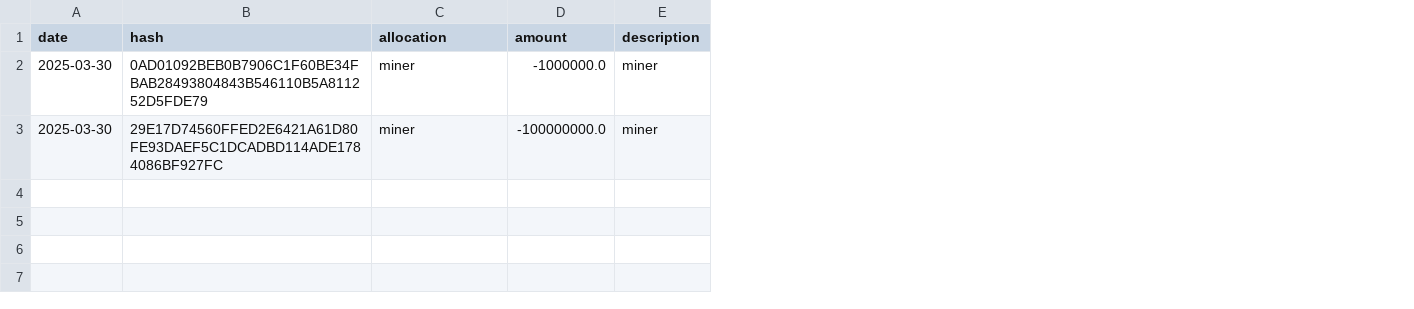
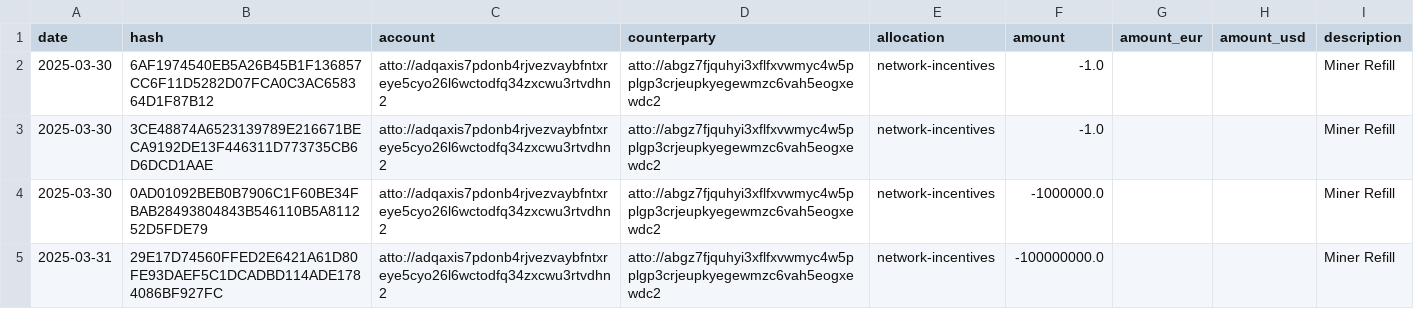
Before and after one commit to attocash/transparency, a CSV file: log/2025-03.csv, drawn as a sheet; addresses are those after the commit; the diff names each change by its address in the sheet, - before the commit and + after, or states it on an @@ line.

```diff
--- a/log/2025-03.csv
+++ b/log/2025-03.csv
+column C (account), rows 4-5: atto://adqaxis7pdonb4rjvezvaybfntxreye5cyo26l6wctodfq34zxcwu3rtvdhn2 | atto://adqaxis7pdonb4rjvezvaybfntxreye5cyo26l6wctodfq34zxcwu3rtvdhn2
+column D (counterparty), rows 4-5: atto://abgz7fjquhyi3xflfxvwmyc4w5pplgp3crjeupkyegewmzc6vah5eogxewdc2 | atto://abgz7fjquhyi3xflfxvwmyc4w5pplgp3crjeupkyegewmzc6vah5eogxewdc2
+column G (amount_eur), empty
+column H (amount_usd), empty
+row 2: 2025-03-30 | 6AF1974540EB5A26B45B1F136857CC6F11D5282D07FCA0C3AC658364D1F87B12 | atto://adqaxis7pdonb4rjvezvaybfntxreye5cyo26l6wctodfq34zxcwu3rtvdhn2 | atto://abgz7fjquhyi3xflfxvwmyc4w5pplgp3crjeupkyegewmzc6vah5eogxewdc2 | network-incentives | -1.0 |  |  | Miner Refill
+row 3: 2025-03-30 | 3CE48874A6523139789E216671BECA9192DE13F446311D773735CB6D6DCD1AAE | atto://adqaxis7pdonb4rjvezvaybfntxreye5cyo26l6wctodfq34zxcwu3rtvdhn2 | atto://abgz7fjquhyi3xflfxvwmyc4w5pplgp3crjeupkyegewmzc6vah5eogxewdc2 | network-incentives | -1.0 |  |  | Miner Refill
-E4:E5 (allocation): miner
+E4:E5 (allocation): network-incentives
-I4:I5 (description): miner
+I4:I5 (description): Miner Refill
-A5 (date): 2025-03-30
+A5 (date): 2025-03-31
```
Also changed, not shown: log/2024-11.csv, log/2025-04.csv, 15 other files.
